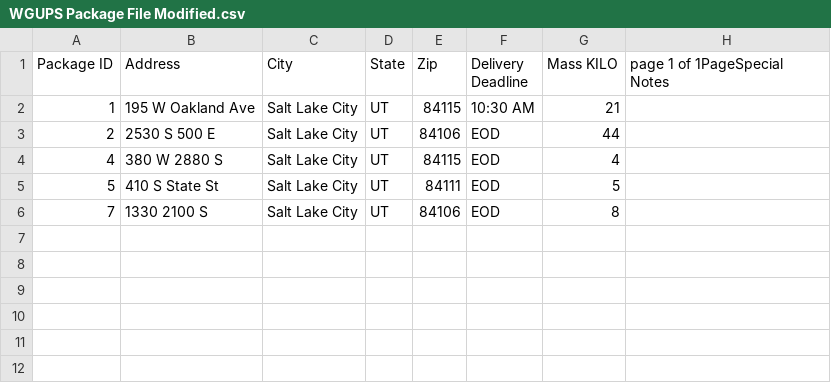
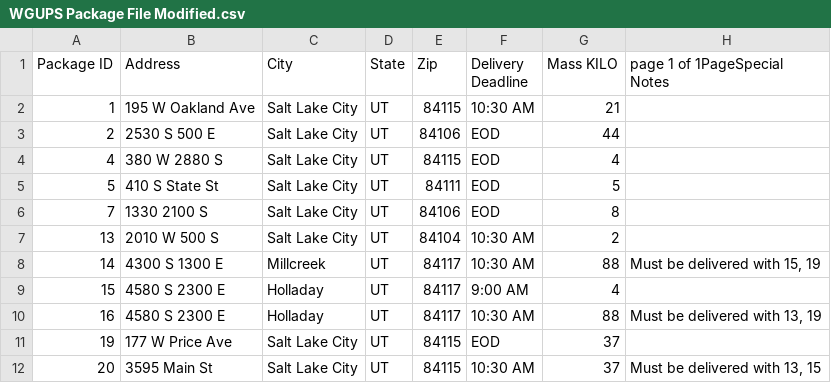
Before and after one commit to sabrereyn/WGU-C950---WGUPS, a CSV file: WGUPS Package File Modified.csv, drawn as a sheet.

Commit message:
Changes to reading of packages
Made it so when reading deadline, the strings are parsed and the hours and minutes are used respectively to create the time object.

```diff
--- a/WGUPS Package File Modified.csv
+++ b/WGUPS Package File Modified.csv
@@ -6 +6,7 @@
 7,1330 2100 S,Salt Lake City,UT,84106,EOD,8
+13,2010 W 500 S,Salt Lake City,UT,84104,10:30 AM,2
+14,4300 S 1300 E,Millcreek,UT,84117,10:30 AM,88,"Must be delivered with 15, 19"
+15,4580 S 2300 E,Holladay,UT,84117,9:00 AM,4
+16,4580 S 2300 E,Holladay,UT,84117,10:30 AM,88,"Must be delivered with 13, 19"
+19,177 W Price Ave,Salt Lake City,UT,84115,EOD,37
+20,3595 Main St,Salt Lake City,UT,84115,10:30 AM,37,"Must be delivered with 13, 15"
```
Also changed, not shown: 4 other files.
